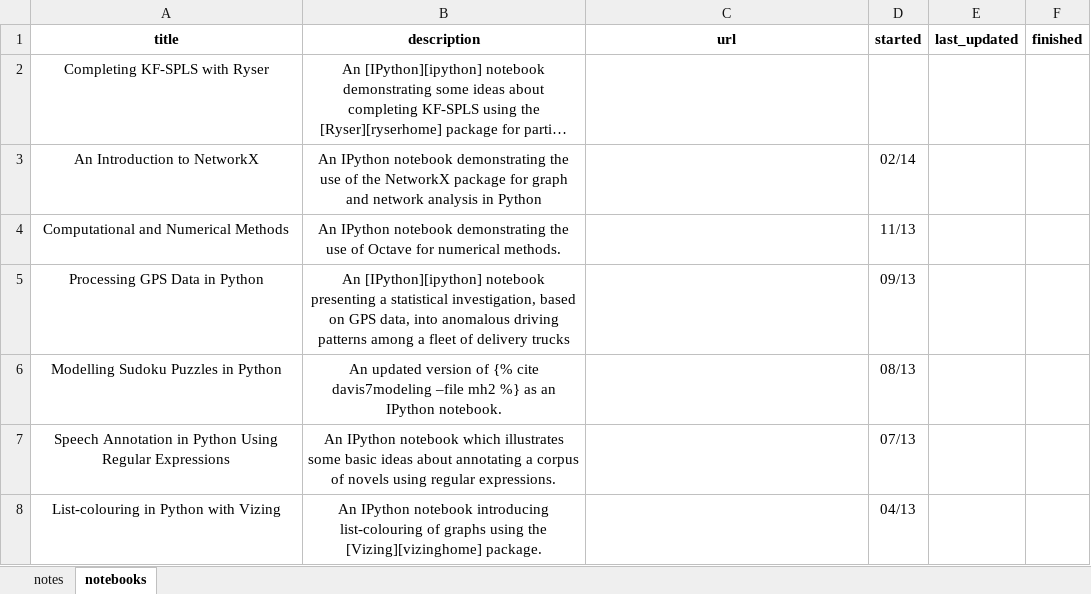
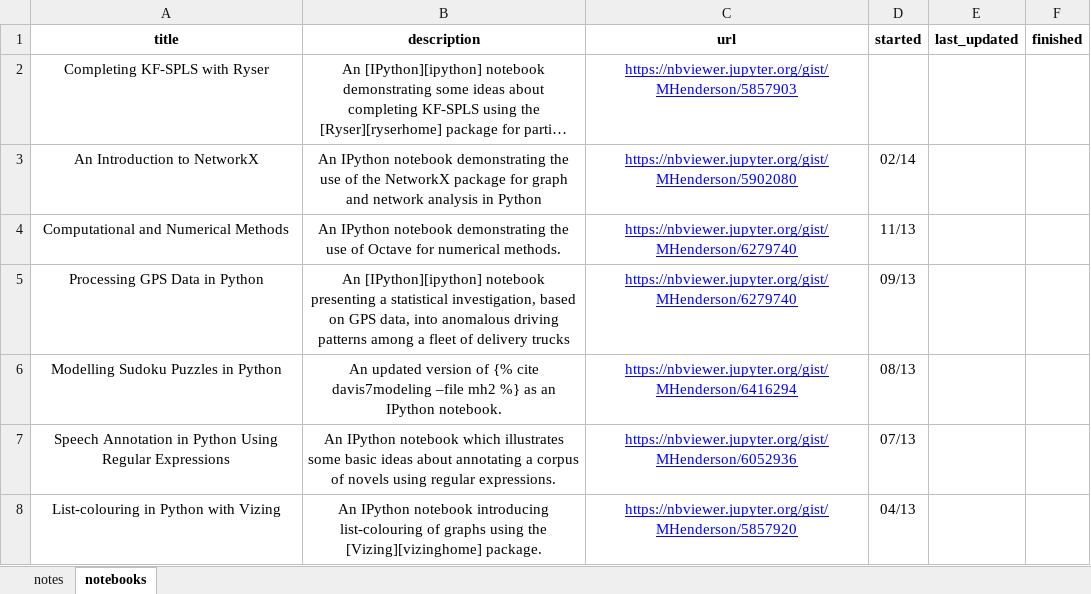
Before and after one commit to MHenderson/homepage, an Excel workbook: content/writing/data-raw/writings.xlsx, sheet notebooks, drawn as a sheet; long unchanged cells end in …; values as stored, in another font and other column widths than the file's, no borders; charts and pictures and table styles not drawn; the diff names each change by its address in the sheet, - before the commit and + after, or states it on an @@ line.

```diff
--- a/content/writing/data-raw/writings.xlsx (sheet notebooks)
+++ b/content/writing/data-raw/writings.xlsx (sheet notebooks)
-C2 (url): (empty)
+C2 (url): https://nbviewer.jupyter.org/gist/MHenderson/5857903
-C3 (url): (empty)
+C3 (url): https://nbviewer.jupyter.org/gist/MHenderson/5902080
-C4:C5 (url): (empty)
+C4:C5 (url): https://nbviewer.jupyter.org/gist/MHenderson/6279740
-C6 (url): (empty)
+C6 (url): https://nbviewer.jupyter.org/gist/MHenderson/6416294
-C7 (url): (empty)
+C7 (url): https://nbviewer.jupyter.org/gist/MHenderson/6052936
-C8 (url): (empty)
+C8 (url): https://nbviewer.jupyter.org/gist/MHenderson/5857920
```
Also changed, not shown: 1 other file.
